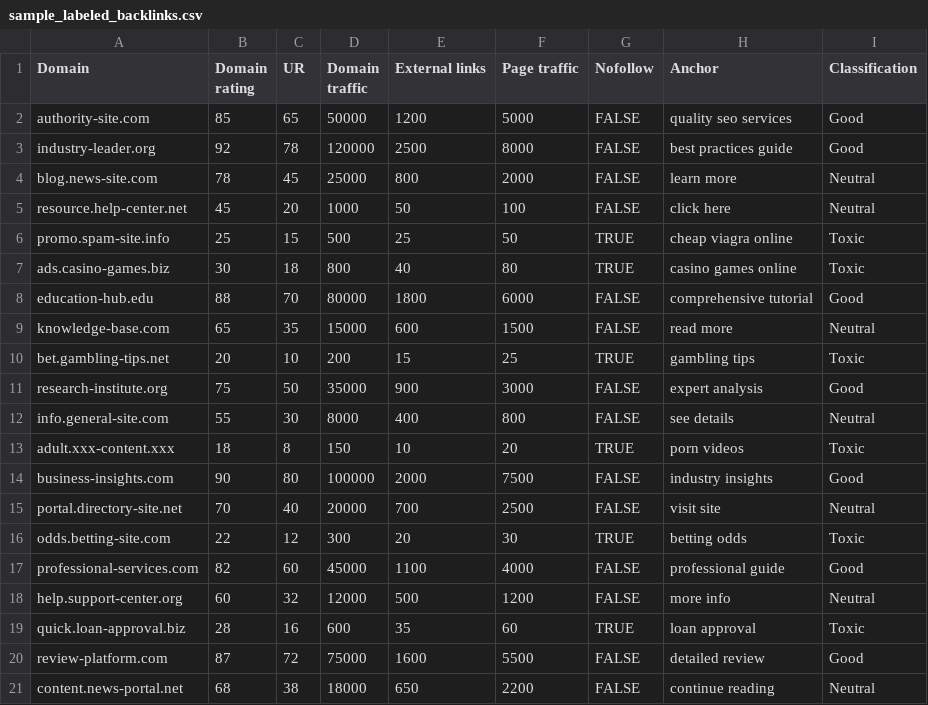
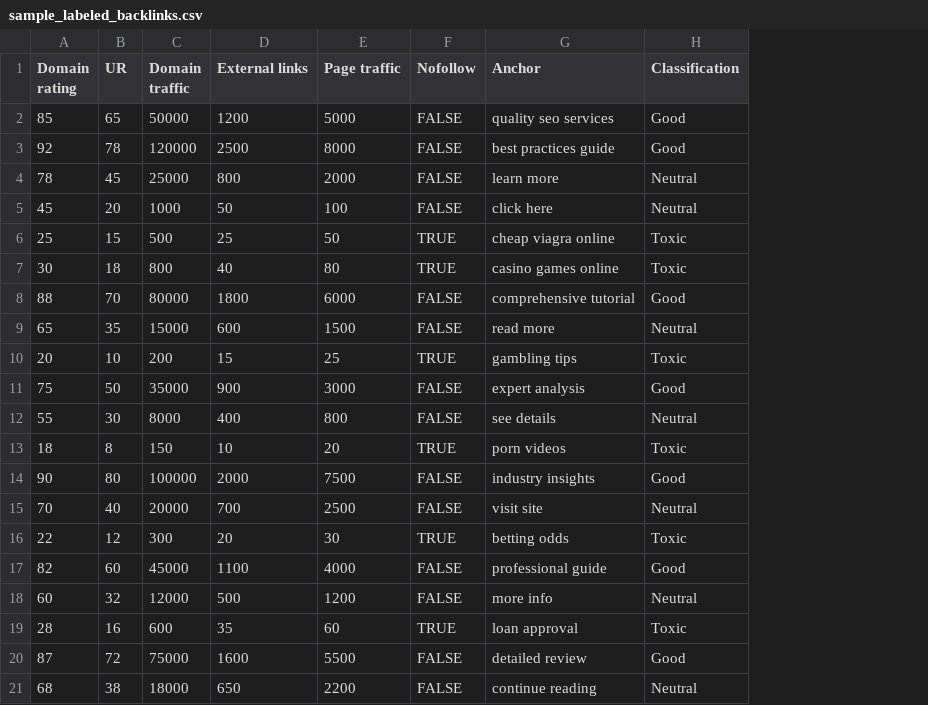
Before and after one commit to vivekkaushik1002/BacklinkBuddy, a CSV file: sample_labeled_backlinks.csv, drawn as a sheet; the diff names each change by its address in the sheet, - before the commit and + after, or states it on an @@ line.

```diff
--- a/sample_labeled_backlinks.csv
+++ b/sample_labeled_backlinks.csv
-column A (Domain), rows 2-21: authority-site.com | industry-leader.org | blog.news-site.com | resource.help-center.net | promo.spam-site.info | ads.casino-games.biz | education-hub.edu | knowledge-base.com | bet.gambling-tips.net | research-institute.org | info.general-site.com | adult.xxx-content.xxx | business-insights.com | portal.directory-site.net | odds.betting-site.com | professional-services.com | help.support-center.org | quick.loan-approval.biz | review-platform.com | content.news-portal.net
```
Also changed, not shown: 1 other file.
